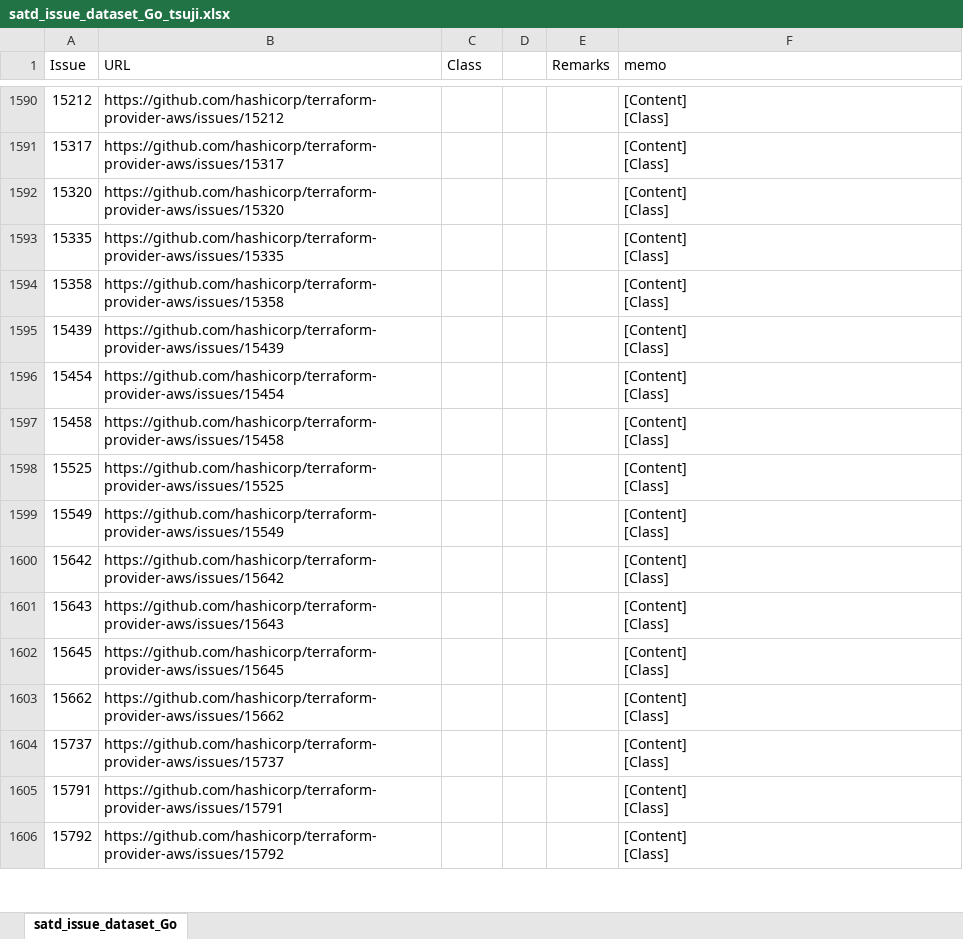
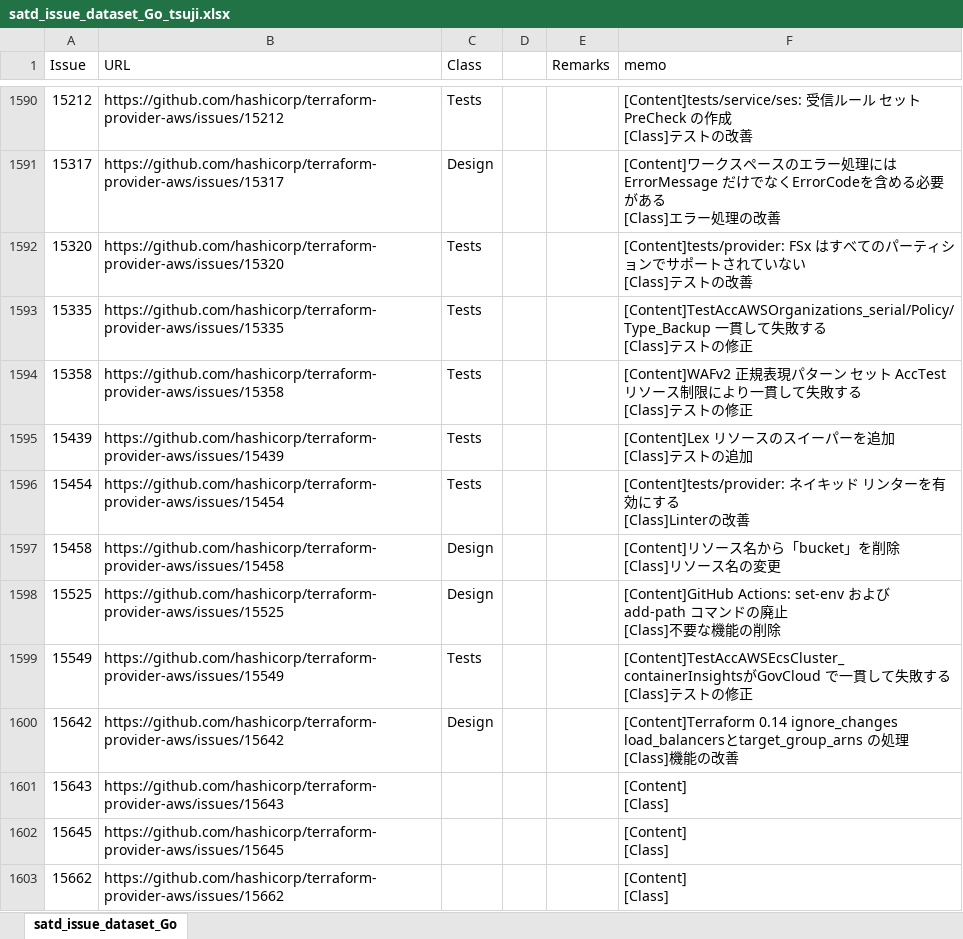
Before and after one commit to 3cywfym/td_dataset, an Excel workbook: satd_issue_dataset_Go_tsuji.xlsx, sheet satd_issue_dataset_Go, drawn as a sheet; only a part is shown, gaps mark what is left out; the shorter side is filled out with more unchanged rows; values as stored, in another font and other column widths than the file's, no borders; ↵ is a line break in a cell; the diff covers the shown part only; the diff names each change by its address in the sheet, - before the commit and + after, or states it on an @@ line.

```diff
--- a/satd_issue_dataset_Go_tsuji.xlsx (sheet satd_issue_dataset_Go)
+++ b/satd_issue_dataset_Go_tsuji.xlsx (sheet satd_issue_dataset_Go)
-C1590 (Class): (empty)
+C1590 (Class): Tests
-F1590 (memo): [Content] ↵ [Class]
+F1590 (memo): [Content]tests/service/ses: 受信ルール セット PreCheck の作成 ↵ [Class]テストの改善
-C1591 (Class): (empty)
+C1591 (Class): Design
-F1591 (memo): [Content] ↵ [Class]
+F1591 (memo): [Content]ワークスペースのエラー処理にはErrorMessage だけでなくErrorCodeを含める必要がある ↵ [Class]エラー処理の改善
-C1592:C1596 (Class): (empty)
+C1592:C1596 (Class): Tests
-F1592 (memo): [Content] ↵ [Class]
+F1592 (memo): [Content]tests/provider: FSx はすべてのパーティションでサポートされていない ↵ [Class]テストの改善
-F1593 (memo): [Content] ↵ [Class]
+F1593 (memo): [Content]TestAccAWSOrganizations_serial/Policy/Type_Backup 一貫して失敗する ↵ [Class]テストの修正
-F1594 (memo): [Content] ↵ [Class]
+F1594 (memo): [Content]WAFv2 正規表現パターン セット AccTest リソース制限により一貫して失敗する ↵ [Class]テストの修正
-F1595 (memo): [Content] ↵ [Class]
+F1595 (memo): [Content]Lex リソースのスイーパーを追加 ↵ [Class]テストの追加
-F1596 (memo): [Content] ↵ [Class]
+F1596 (memo): [Content]tests/provider: ネイキッド リンターを有効にする ↵ [Class]Linterの改善
-C1597:C1598 (Class): (empty)
+C1597:C1598 (Class): Design
-F1597 (memo): [Content] ↵ [Class]
+F1597 (memo): [Content]リソース名から「bucket」を削除 ↵ [Class]リソース名の変更
-F1598 (memo): [Content] ↵ [Class]
+F1598 (memo): [Content]GitHub Actions: set-env および add-path コマンドの廃止 ↵ [Class]不要な機能の削除
-C1599 (Class): (empty)
+C1599 (Class): Tests
-F1599 (memo): [Content] ↵ [Class]
+F1599 (memo): [Content]TestAccAWSEcsCluster_containerInsightsがGovCloud で一貫して失敗する ↵ [Class]テストの修正
-C1600 (Class): (empty)
+C1600 (Class): Design
-F1600 (memo): [Content] ↵ [Class]
+F1600 (memo): [Content]Terraform 0.14 ignore_changes load_balancersとtarget_group_arns の処理 ↵ [Class]機能の改善
```
Also changed, not shown: 52 edited cells elsewhere in this sheet.
